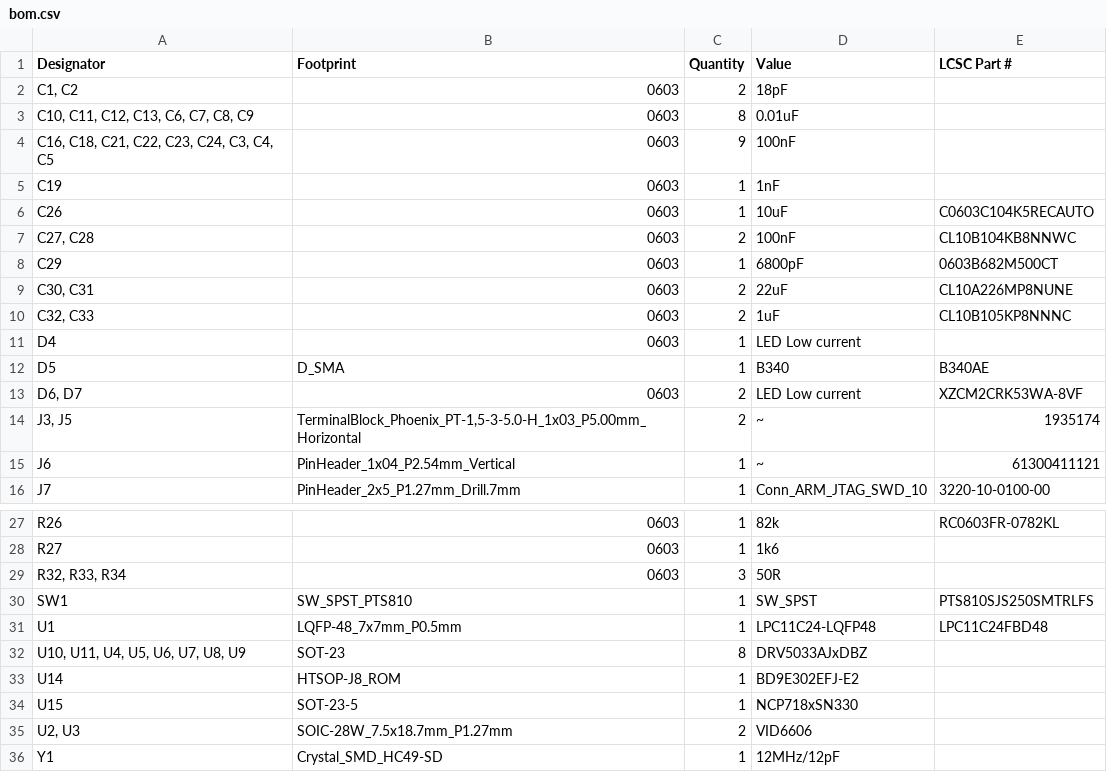
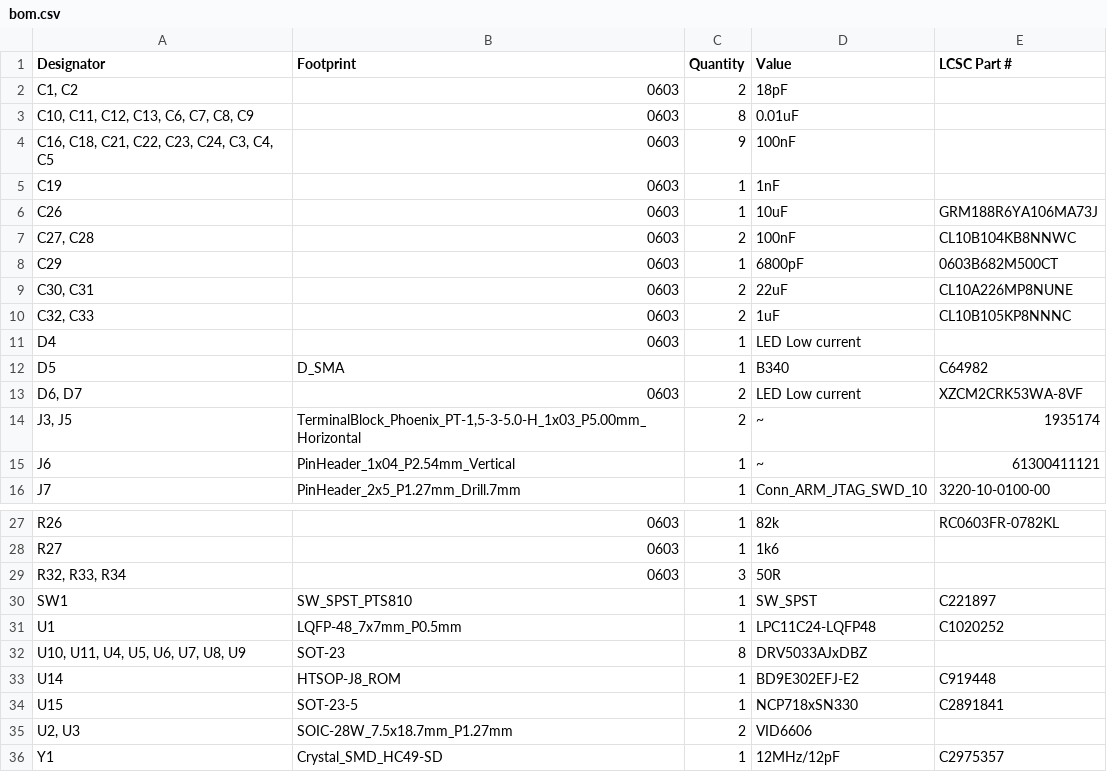
Before and after one commit to jayalcock/Clocks, a CSV file: Elec Design/Slave Board/production/bom.csv, drawn as a sheet; only a part is shown, gaps mark what is left out.

```diff
--- a/Elec Design/Slave Board/production/bom.csv
+++ b/Elec Design/Slave Board/production/bom.csv
@@ -5,3 +5,3 @@
 C19,0603,1,1nF,
-C26,0603,1,10uF,C0603C104K5RECAUTO
+C26,0603,1,10uF,GRM188R6YA106MA73J
 "C27, C28",0603,2,100nF,CL10B104KB8NNWC
@@ -11,3 +11,3 @@ C29,0603,1,6800pF,0603B682M500CT
 D4,0603,1,LED Low current,
-D5,D_SMA,1,B340,B340AE
+D5,D_SMA,1,B340,C64982
 "D6, D7",0603,2,LED Low current,XZCM2CRK53WA-8VF
@@ -29,8 +29,8 @@ R27,0603,1,1k6,
 "R32, R33, R34",0603,3,50R,
-SW1,SW_SPST_PTS810,1,SW_SPST,PTS810SJS250SMTRLFS
-U1,LQFP-48_7x7mm_P0.5mm,1,LPC11C24-LQFP48,LPC11C24FBD48
+SW1,SW_SPST_PTS810,1,SW_SPST,C221897
+U1,LQFP-48_7x7mm_P0.5mm,1,LPC11C24-LQFP48,C1020252
 "U10, U11, U4, U5, U6, U7, U8, U9",SOT-23,8,DRV5033AJxDBZ,
-U14,HTSOP-J8_ROM,1,BD9E302EFJ-E2,
-U15,SOT-23-5,1,NCP718xSN330,
+U14,HTSOP-J8_ROM,1,BD9E302EFJ-E2,C919448
+U15,SOT-23-5,1,NCP718xSN330,C2891841
 "U2, U3",SOIC-28W_7.5x18.7mm_P1.27mm,2,VID6606,
-Y1,Crystal_SMD_HC49-SD,1,12MHz/12pF,
+Y1,Crystal_SMD_HC49-SD,1,12MHz/12pF,C2975357
```
Also changed, not shown: 18 other files.
